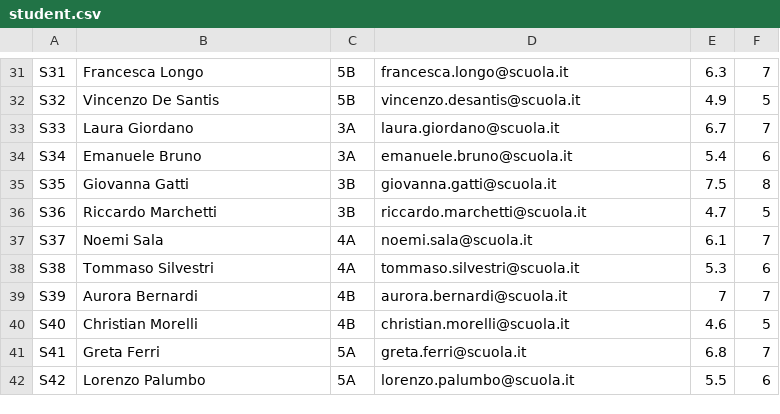
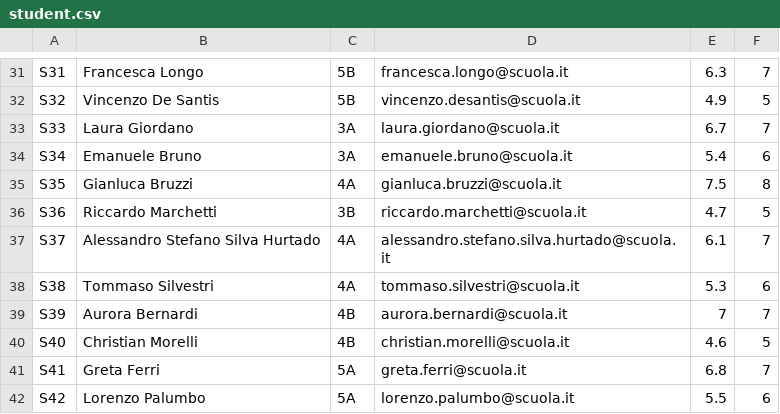
Before and after one commit to LukeWarm-smt/SkillSwap, a CSV file: SkillSwap/src/app/student.csv, drawn as a sheet; only a part is shown, gaps mark what is left out.

```diff
--- a/SkillSwap/src/app/student.csv
+++ b/SkillSwap/src/app/student.csv
@@ -34,5 +34,5 @@ S33;Laura Giordano;3A;laura.giordano@scuola.it;6.7;7
 S34;Emanuele Bruno;3A;emanuele.bruno@scuola.it;5.4;6
-S35;Giovanna Gatti;3B;giovanna.gatti@scuola.it;7.5;8
+S35;Gianluca Bruzzi;4A;gianluca.bruzzi@scuola.it;7.5;8
 S36;Riccardo Marchetti;3B;riccardo.marchetti@scuola.it;4.7;5
-S37;Noemi Sala;4A;noemi.sala@scuola.it;6.1;7
+S37;Alessandro Stefano Silva Hurtado;4A;alessandro.stefano.silva.hurtado@scuola.it;6.1;7
 S38;Tommaso Silvestri;4A;tommaso.silvestri@scuola.it;5.3;6
```
Also changed, not shown: 7 other files.
